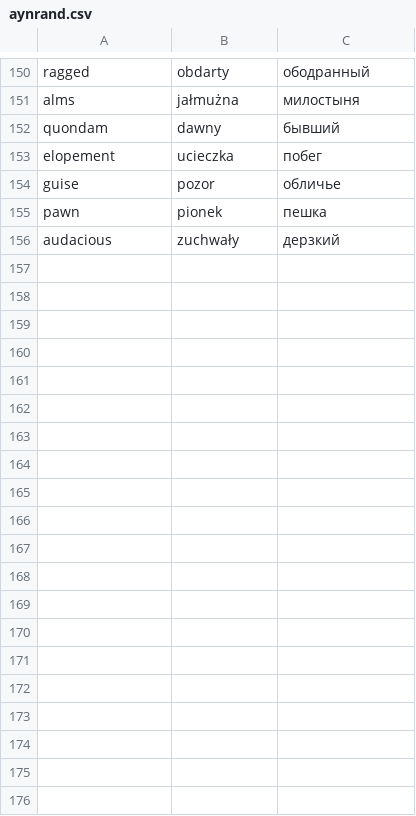
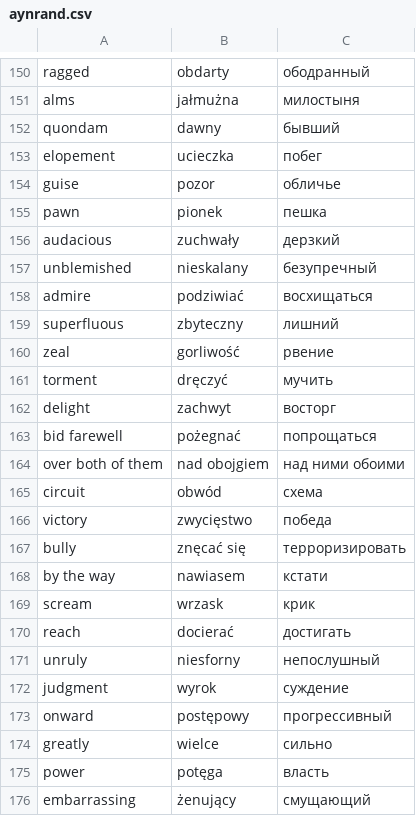
Before and after one commit to srogatch/learn-vocabulary, a CSV file: data/aynrand.csv, drawn as a sheet; only a part is shown, gaps mark what is left out; the diff covers the shown part only.

Commit message:
Complete words for Fountainhead

```diff
--- a/data/aynrand.csv
+++ b/data/aynrand.csv
@@ -156 +156,21 @@ pawn,pionek,пешка
 audacious,zuchwały,дерзкий
+unblemished,nieskalany,безупречный
+admire,podziwiać,восхищаться
+superfluous,zbyteczny,лишний
+zeal,gorliwość,рвение
+torment,dręczyć,мучить
+delight,zachwyt,восторг
+bid farewell,pożegnać,попрощаться
+over both of them,nad obojgiem,над ними обоими
+circuit,obwód,схема
+victory,zwycięstwo,победа
+bully,znęcać się,терроризировать
+by the way,nawiasem,кстати
+scream,wrzask,крик
+reach,docierać,достигать
+unruly,niesforny,непослушный
+judgment,wyrok,суждение
+onward,postępowy,прогрессивный
+greatly,wielce,сильно
+power,potęga,власть
+embarrassing,żenujący,смущающий
```
Also changed, not shown: 42 added rows elsewhere in this file.
